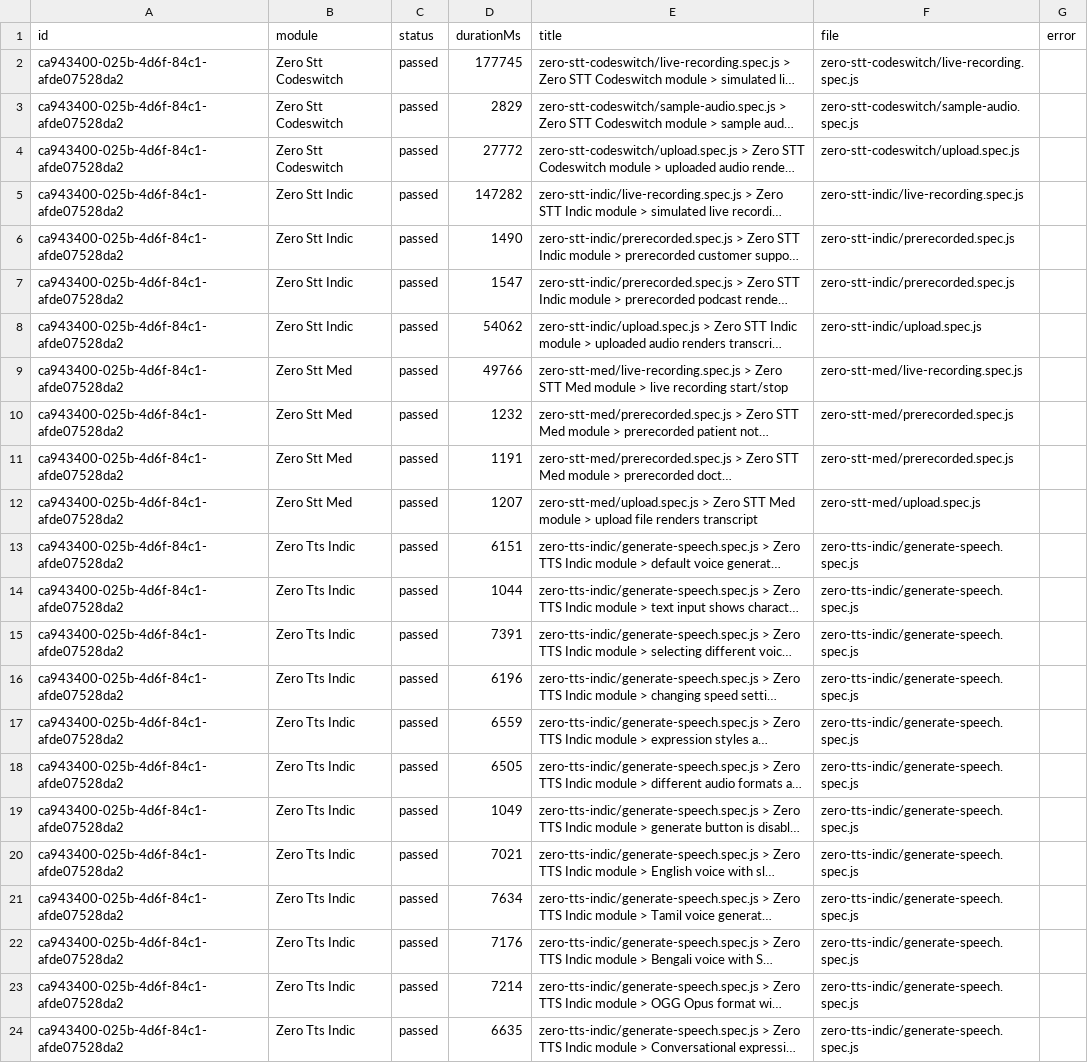
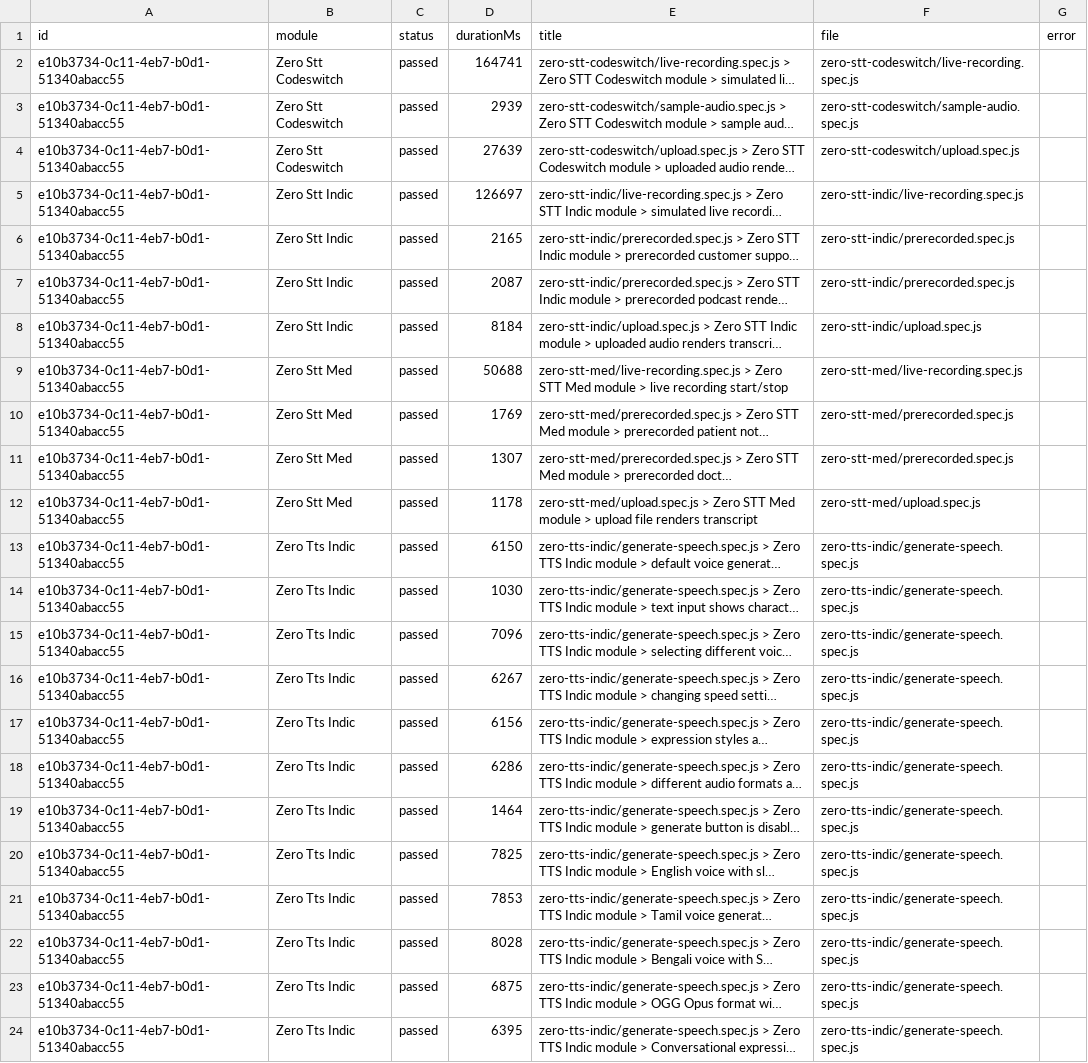
Before and after one commit to Shunyalabsai/widgets-automation, a CSV file: docs/exports/current-run.csv, drawn as a sheet; long unchanged cells end in …; the diff names each change by its address in the sheet, - before the commit and + after, or states it on an @@ line.

```diff
--- a/docs/exports/current-run.csv
+++ b/docs/exports/current-run.csv
-A2:A24 (id): ca943400-025b-4d6f-84c1-afde07528da2
+A2:A24 (id): e10b3734-0c11-4eb7-b0d1-51340abacc55
-D2 (durationMs): 177745
+D2 (durationMs): 164741
-D3 (durationMs): 2829
+D3 (durationMs): 2939
-D4 (durationMs): 27772
+D4 (durationMs): 27639
-D5 (durationMs): 147282
+D5 (durationMs): 126697
-D6 (durationMs): 1490
+D6 (durationMs): 2165
-D7 (durationMs): 1547
+D7 (durationMs): 2087
-D8 (durationMs): 54062
+D8 (durationMs): 8184
-D9 (durationMs): 49766
+D9 (durationMs): 50688
-D10 (durationMs): 1232
+D10 (durationMs): 1769
-D11 (durationMs): 1191
+D11 (durationMs): 1307
-D12 (durationMs): 1207
+D12 (durationMs): 1178
-D13 (durationMs): 6151
+D13 (durationMs): 6150
-D14 (durationMs): 1044
+D14 (durationMs): 1030
-D15 (durationMs): 7391
+D15 (durationMs): 7096
-D16 (durationMs): 6196
+D16 (durationMs): 6267
-D17 (durationMs): 6559
+D17 (durationMs): 6156
-D18 (durationMs): 6505
+D18 (durationMs): 6286
-D19 (durationMs): 1049
+D19 (durationMs): 1464
-D20 (durationMs): 7021
+D20 (durationMs): 7825
-D21 (durationMs): 7634
+D21 (durationMs): 7853
-D22 (durationMs): 7176
+D22 (durationMs): 8028
-D23 (durationMs): 7214
+D23 (durationMs): 6875
-D24 (durationMs): 6635
+D24 (durationMs): 6395
```
Also changed, not shown: docs/exports/all-runs-summary.csv, 2 other files.
